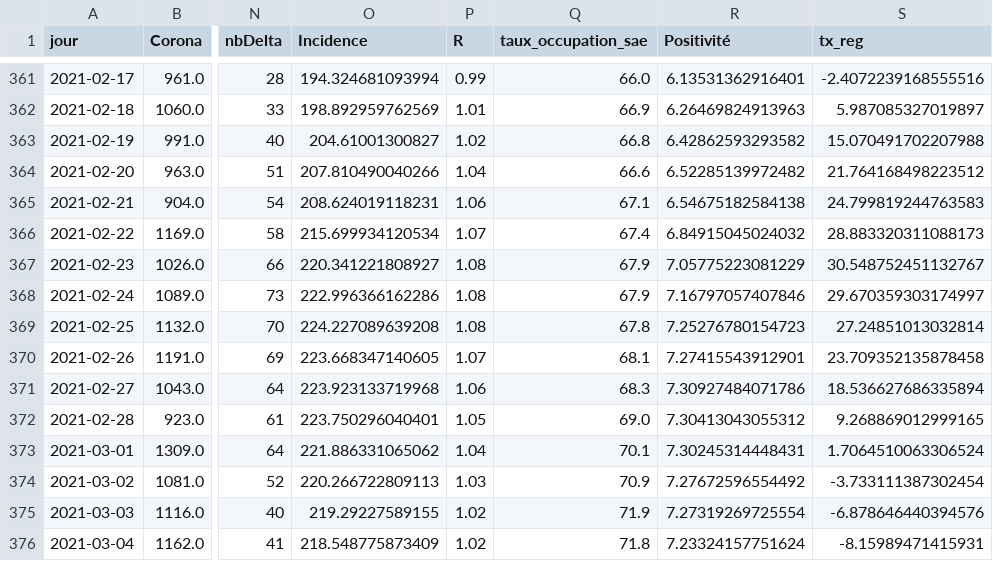
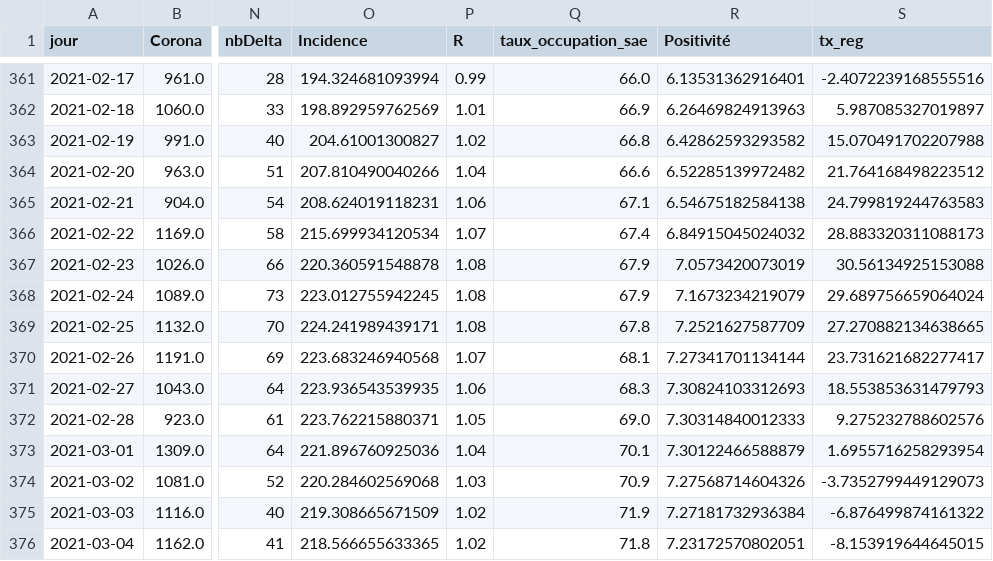
Before and after one commit to e-coucou/Rugby, a CSV file: html/data/fr_final.csv, drawn as a sheet; only a part is shown, gaps mark what is left out; the diff covers the shown part only; the diff names each change by its address in the sheet, - before the commit and + after, or states it on an @@ line.

Commit message:
data

```diff
--- a/html/data/fr_final.csv
+++ b/html/data/fr_final.csv
-O367 (Incidence): 220.341221808927
+O367 (Incidence): 220.360591548878
-R367 (Positivité): 7.05775223081229
+R367 (Positivité): 7.0573420073019
-S367 (tx_reg): 30.548752451132767
+S367 (tx_reg): 30.56134925153088
-O368 (Incidence): 222.996366162286
+O368 (Incidence): 223.012755942245
-R368 (Positivité): 7.16797057407846
+R368 (Positivité): 7.1673234219079
-S368 (tx_reg): 29.670359303174997
+S368 (tx_reg): 29.689756659064024
-O369 (Incidence): 224.227089639208
+O369 (Incidence): 224.241989439171
-R369 (Positivité): 7.25276780154723
+R369 (Positivité): 7.2521627587709
-S369 (tx_reg): 27.24851013032814
+S369 (tx_reg): 27.270882134638665
-O370 (Incidence): 223.668347140605
+O370 (Incidence): 223.683246940568
-R370 (Positivité): 7.27415543912901
+R370 (Positivité): 7.27341701134144
-S370 (tx_reg): 23.709352135878458
+S370 (tx_reg): 23.731621682277417
-O371 (Incidence): 223.923133719968
+O371 (Incidence): 223.936543539935
-R371 (Positivité): 7.30927484071786
+R371 (Positivité): 7.30824103312693
-S371 (tx_reg): 18.536627686335894
+S371 (tx_reg): 18.553853631479793
-O372 (Incidence): 223.750296040401
+O372 (Incidence): 223.762215880371
-R372 (Positivité): 7.30413043055312
+R372 (Positivité): 7.30314840012333
-S372 (tx_reg): 9.268869012999165
+S372 (tx_reg): 9.275232788602576
-O373 (Incidence): 221.886331065062
+O373 (Incidence): 221.896760925036
-R373 (Positivité): 7.30245314448431
+R373 (Positivité): 7.30122466588879
-S373 (tx_reg): 1.7064510063306524
+S373 (tx_reg): 1.6955716258293954
-O374 (Incidence): 220.266722809113
+O374 (Incidence): 220.284602569068
-R374 (Positivité): 7.27672596554492
+R374 (Positivité): 7.27568714604326
-S374 (tx_reg): -3.733111387302454
+S374 (tx_reg): -3.7352799449129073
-O375 (Incidence): 219.29227589155
+O375 (Incidence): 219.308665671509
-R375 (Positivité): 7.27319269725554
+R375 (Positivité): 7.27181732936384
-S375 (tx_reg): -6.878646440394576
+S375 (tx_reg): -6.876499874161322
-O376 (Incidence): 218.548775873409
+O376 (Incidence): 218.566655633365
-R376 (Positivité): 7.23324157751624
+R376 (Positivité): 7.23172570802051
-S376 (tx_reg): -8.15989471415931
+S376 (tx_reg): -8.153919644645015
```
Also changed, not shown: 1 added row and 39 edited cells elsewhere in this file, html/data/fr_final_100.csv, html/data/h_date.csv, 3 other files.
